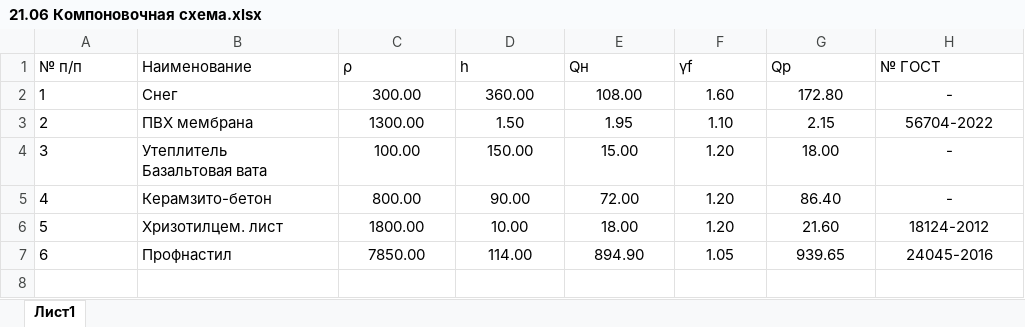
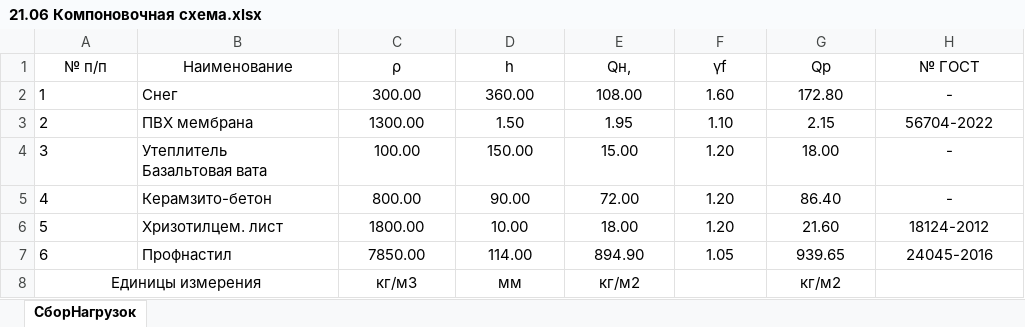
Before and after one commit to WestPrime/ProjectPractice2024, an Excel workbook: 21.06 Компоновочная схема.xlsx, sheet СборНагрузок, drawn as a sheet; values as stored, in another font and other column widths than the file's, no borders; table styles not drawn; the diff names each change by its address in the sheet, - before the commit and + after, or states it on an @@ line.

Commit message:
Update 21.06 Компоновочная схема.xlsx

```diff
--- a/21.06 Компоновочная схема.xlsx (sheet СборНагрузок)
+++ b/21.06 Компоновочная схема.xlsx (sheet СборНагрузок)
-sheet tab: Лист1
+sheet tab: СборНагрузок
-A1:H1 alignment: left
+A1:H1 alignment: center
-E1: Qн
+E1: Qн,
+row 8: Единицы измерения |  | кг/м3 | мм | кг/м2 |  | кг/м2
```
